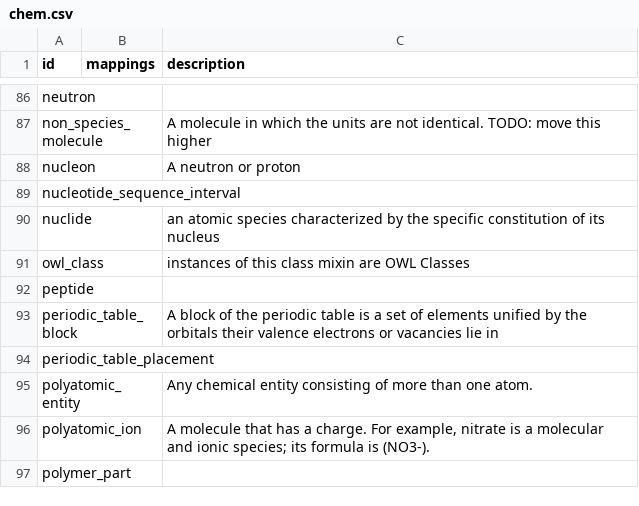
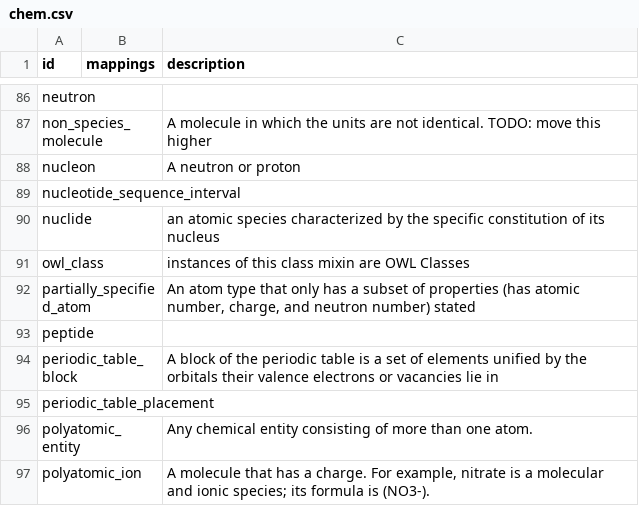
Before and after one commit to chemkg/chemrof, a CSV file: csv/chem.csv, drawn as a sheet; only a part is shown, gaps mark what is left out; the shorter side is filled out with more unchanged rows.

```diff
--- a/csv/chem.csv
+++ b/csv/chem.csv
@@ -91,2 +91,3 @@ nuclide,,an atomic species characterized by the specific constitution of its nuc
 owl_class,,instances of this class mixin are OWL Classes
+partially_specified_atom,,"An atom type that only has a subset of properties (has atomic number, charge, and neutron number) stated"
 peptide,,
```
Also changed, not shown: 4 other files.
